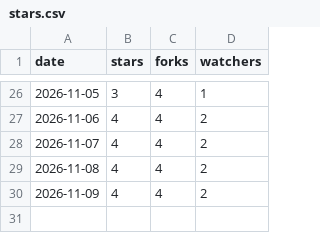
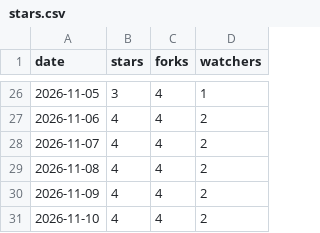
Before and after one commit to meSingh/polinrider-scanner, a CSV file: stars.csv, drawn as a sheet; only a part is shown, gaps mark what is left out; the diff names each change by its address in the sheet, - before the commit and + after, or states it on an @@ line.

```diff
--- a/stars.csv
+++ b/stars.csv
+row 31: 2026-11-10 | 4 | 4 | 2
```
